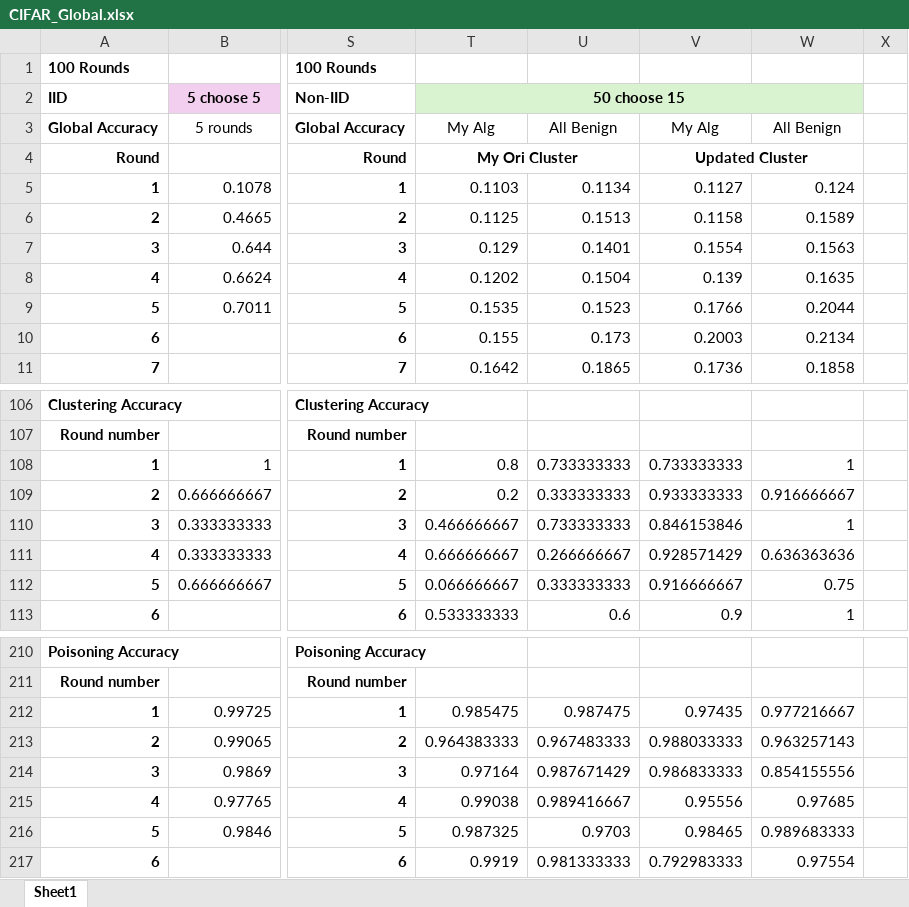
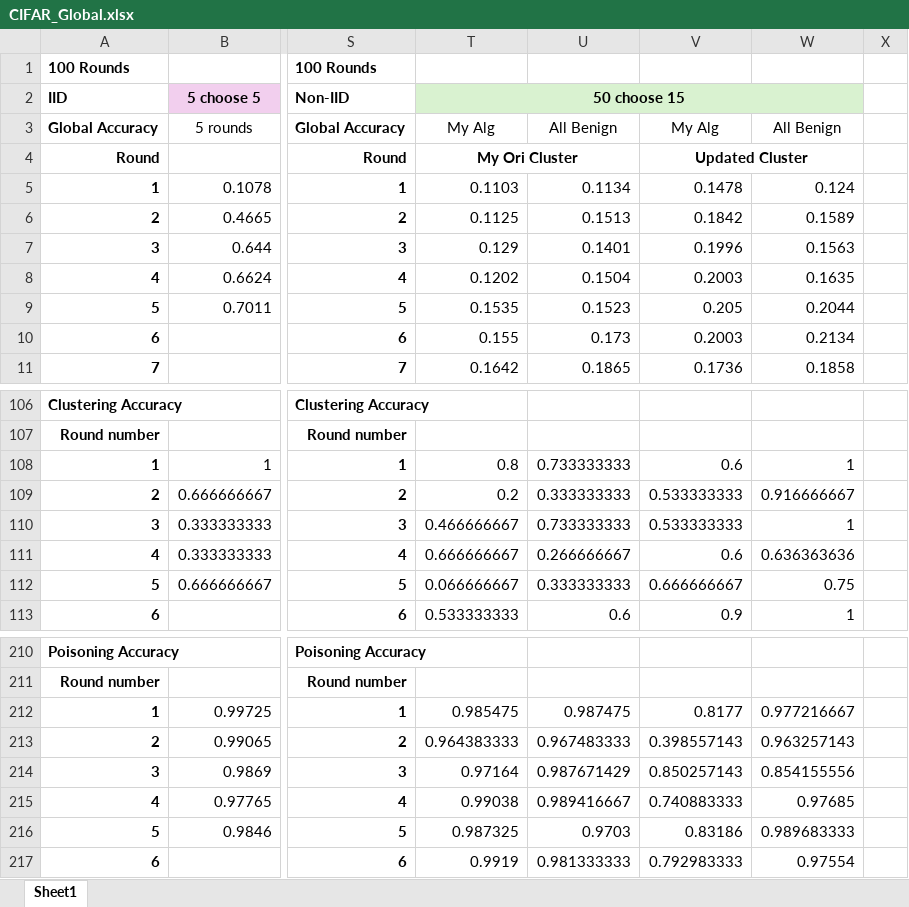
Before and after one commit to Ashley0909/Recover_FedAssets, an Excel workbook: CIFAR_Global.xlsx, sheet Sheet1, drawn as a sheet; only a part is shown, gaps mark what is left out; values as stored, in another font and other column widths than the file's, no borders; charts and pictures not drawn; the diff covers the shown part only; the diff names each change by its address in the sheet, - before the commit and + after, or states it on an @@ line.

Commit message:
wtf wrong CIFAR

```diff
--- a/CIFAR_Global.xlsx (sheet Sheet1)
+++ b/CIFAR_Global.xlsx (sheet Sheet1)
-U2:W2 fill: #D9F2D0
+U2:W2 fill: none
-V5: 0.1127
+V5: 0.1478
-V6: 0.1158
+V6: 0.1842
-V7: 0.1554
+V7: 0.1996
-V8: 0.139
+V8: 0.2003
-V9: 0.1766
+V9: 0.205
-V108: 0.733333333
+V108: 0.6
-V109: 0.933333333
+V109: 0.533333333
-V110: 0.846153846
+V110: 0.533333333
-V111: 0.928571429
+V111: 0.6
-V112: 0.916666667
+V112: 0.666666667
-V212: 0.97435
+V212: 0.8177
-V213: 0.988033333
+V213: 0.398557143
-V214: 0.986833333
+V214: 0.850257143
-V215: 0.95556
+V215: 0.740883333
-V216: 0.98465
+V216: 0.83186
```
Also changed, not shown: 5 edited cells elsewhere in this sheet, charts or pictures.
